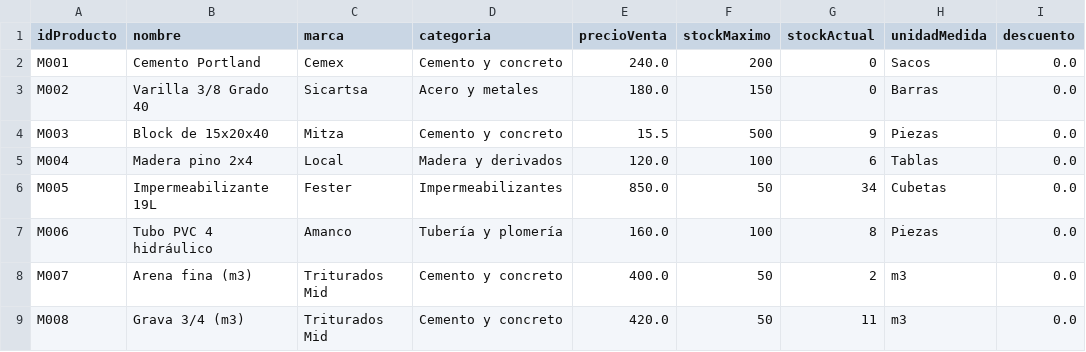
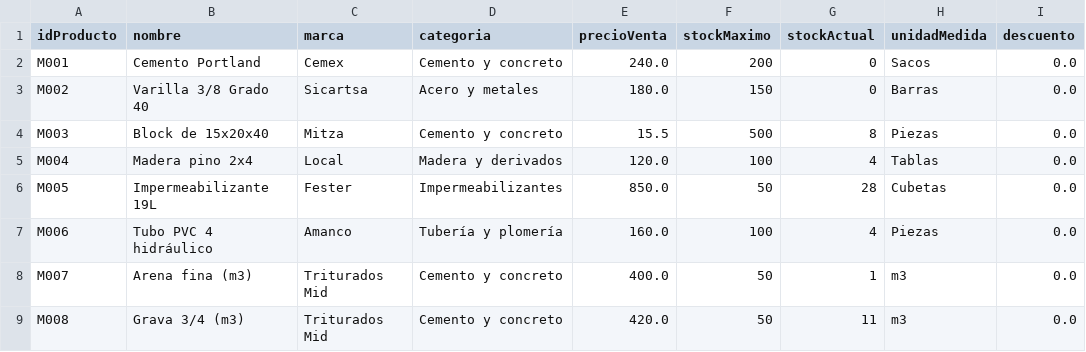
Before and after one commit to CristopherBv/ManagementSystem_MDC, a CSV file: dataBase/Productos.csv, drawn as a sheet.

```diff
--- a/dataBase/Productos.csv
+++ b/dataBase/Productos.csv
@@ -3,7 +3,7 @@ M001,Cemento Portland,Cemex,Cemento y concreto,240.0,200,0,Sacos,0.0
 M002,Varilla 3/8 Grado 40,Sicartsa,Acero y metales,180.0,150,0,Barras,0.0
-M003,Block de 15x20x40,Mitza,Cemento y concreto,15.5,500,9,Piezas,0.0
-M004,Madera pino 2x4,Local,Madera y derivados,120.0,100,6,Tablas,0.0
-M005,Impermeabilizante 19L,Fester,Impermeabilizantes,850.0,50,34,Cubetas,0.0
-M006,Tubo PVC 4 hidráulico,Amanco,Tubería y plomería,160.0,100,8,Piezas,0.0
-M007,Arena fina (m3),Triturados Mid,Cemento y concreto,400.0,50,2,m3,0.0
+M003,Block de 15x20x40,Mitza,Cemento y concreto,15.5,500,8,Piezas,0.0
+M004,Madera pino 2x4,Local,Madera y derivados,120.0,100,4,Tablas,0.0
+M005,Impermeabilizante 19L,Fester,Impermeabilizantes,850.0,50,28,Cubetas,0.0
+M006,Tubo PVC 4 hidráulico,Amanco,Tubería y plomería,160.0,100,4,Piezas,0.0
+M007,Arena fina (m3),Triturados Mid,Cemento y concreto,400.0,50,1,m3,0.0
 M008,Grava 3/4 (m3),Triturados Mid,Cemento y concreto,420.0,50,11,m3,0.0
```
Also changed, not shown: dataBase/clientes.csv, dataBase/detalleVenta.csv, 11 other files.
